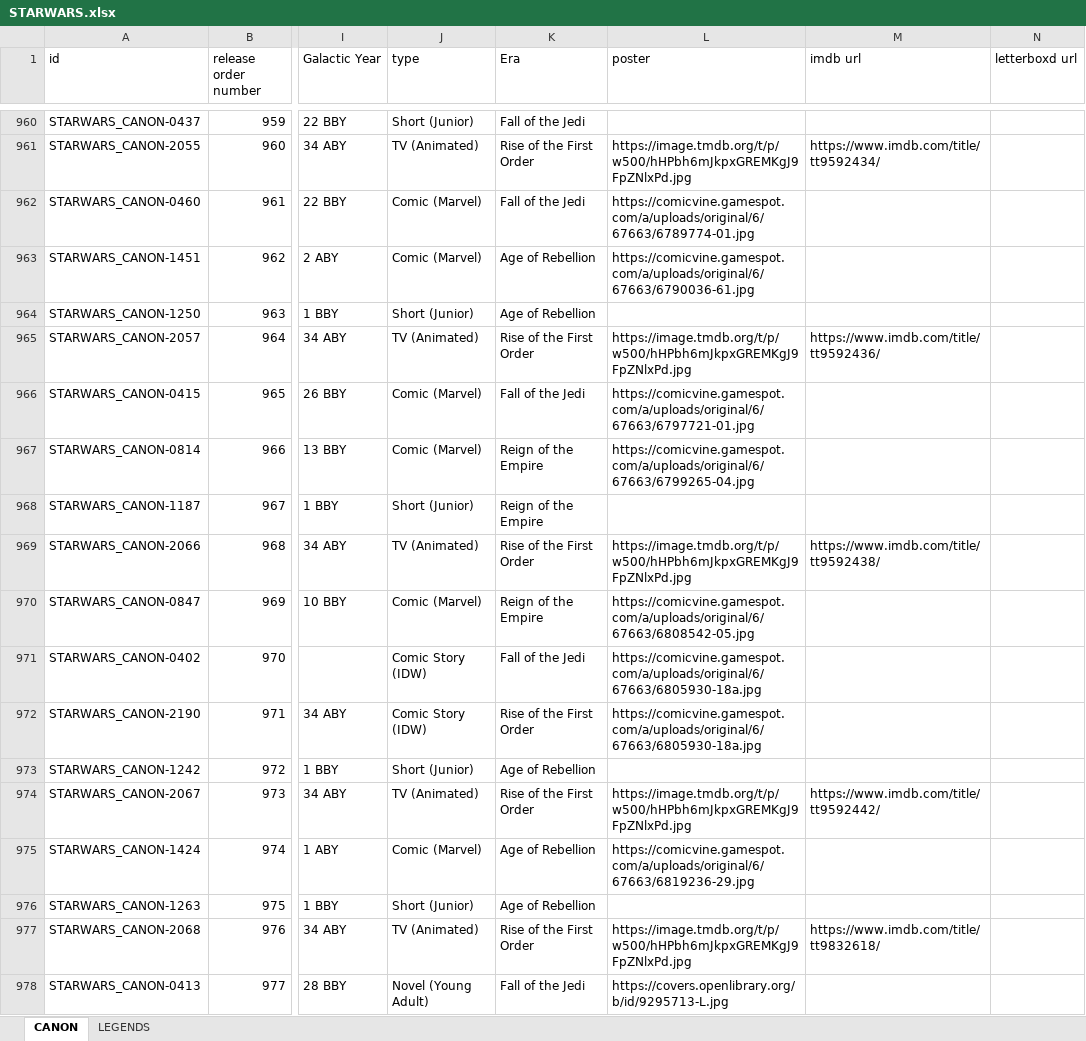
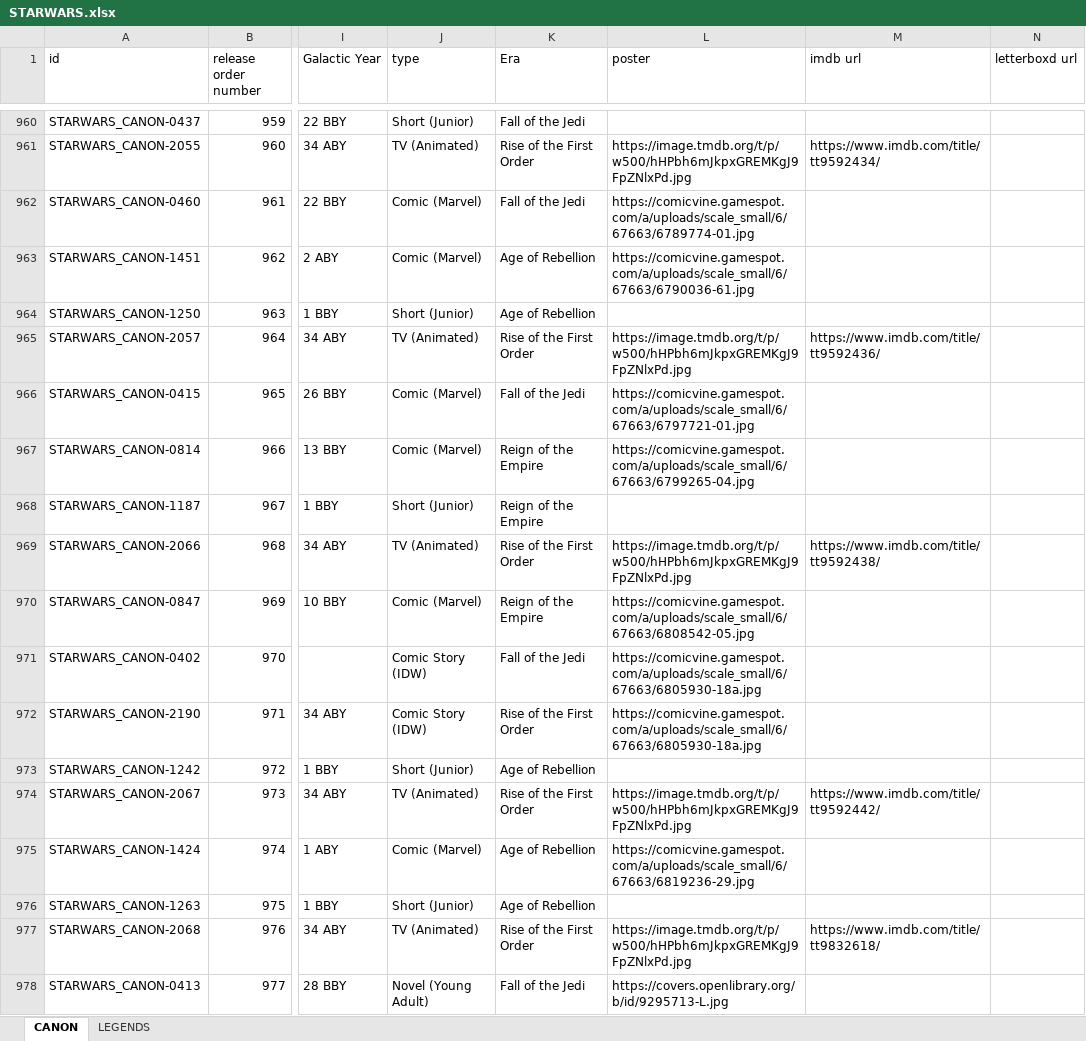
Before and after one commit to Arnixen/The-Canon-Catalog, an Excel workbook: STARWARS.xlsx, sheet CANON, drawn as a sheet; only a part is shown, gaps mark what is left out; values as stored, in another font and other column widths than the file's, no borders; the diff covers the shown part only; the diff names each change by its address in the sheet, - before the commit and + after, or states it on an @@ line.

```diff
--- a/STARWARS.xlsx (sheet CANON)
+++ b/STARWARS.xlsx (sheet CANON)
-L962 (poster): https://comicvine.gamespot.com/a/uploads/original/6/67663/6789774-01.jpg
+L962 (poster): https://comicvine.gamespot.com/a/uploads/scale_small/6/67663/6789774-01.jpg
-L963 (poster): https://comicvine.gamespot.com/a/uploads/original/6/67663/6790036-61.jpg
+L963 (poster): https://comicvine.gamespot.com/a/uploads/scale_small/6/67663/6790036-61.jpg
-L966 (poster): https://comicvine.gamespot.com/a/uploads/original/6/67663/6797721-01.jpg
+L966 (poster): https://comicvine.gamespot.com/a/uploads/scale_small/6/67663/6797721-01.jpg
-L967 (poster): https://comicvine.gamespot.com/a/uploads/original/6/67663/6799265-04.jpg
+L967 (poster): https://comicvine.gamespot.com/a/uploads/scale_small/6/67663/6799265-04.jpg
-L970 (poster): https://comicvine.gamespot.com/a/uploads/original/6/67663/6808542-05.jpg
+L970 (poster): https://comicvine.gamespot.com/a/uploads/scale_small/6/67663/6808542-05.jpg
-L971:L972 (poster): https://comicvine.gamespot.com/a/uploads/original/6/67663/6805930-18a.jpg
+L971:L972 (poster): https://comicvine.gamespot.com/a/uploads/scale_small/6/67663/6805930-18a.jpg
-L975 (poster): https://comicvine.gamespot.com/a/uploads/original/6/67663/6819236-29.jpg
+L975 (poster): https://comicvine.gamespot.com/a/uploads/scale_small/6/67663/6819236-29.jpg
```
Also changed, not shown: 1160 edited cells elsewhere in this sheet, sheet LEGENDS, DCU.xlsx, MCU.xlsx, 6 other files.
